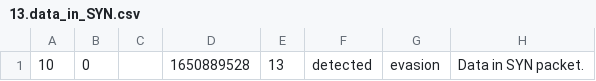
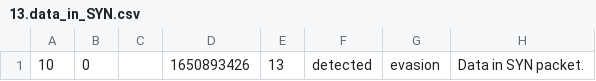
Before and after one commit to Montimage/mmt-security, a CSV file: check/expect/13.data_in_SYN.csv, drawn as a sheet; only a part is shown; the diff names each change by its address in the sheet, - before the commit and + after, or states it on an @@ line.

```diff
--- a/check/expect/13.data_in_SYN.csv
+++ b/check/expect/13.data_in_SYN.csv
-D1: 1650889528
+D1: 1650893426
```
Also changed, not shown: check/expect/1.ssh_brute.csv, check/expect/10.http.port.csv, 25 other files.
